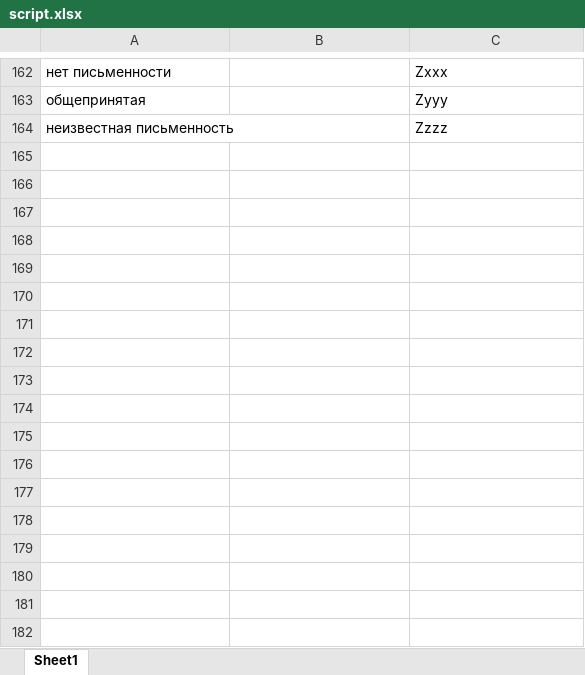
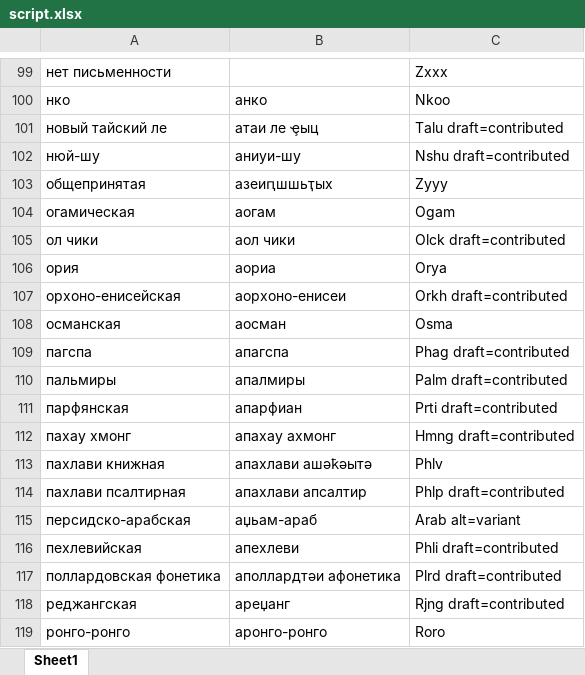
Before and after one commit to danielinux7/anana, an Excel workbook: cldr/main/script.xlsx, sheet Sheet1, drawn as a sheet; only a part is shown, gaps mark what is left out; values as stored, in another font and other column widths than the file's, no borders; removed rows and columns are numbered as before the commit, all else as after; the diff covers the shown part only; the diff names each change by its address in the sheet, - before the commit and + after, or states it on an @@ line.

Commit message:
Edited CLDR sheets

```diff
--- a/cldr/main/script.xlsx (sheet Sheet1)
+++ b/cldr/main/script.xlsx (sheet Sheet1)
+row 100: нко | анко | Nkoo
+row 101: новый тайский ле | атаи ле ҿыц | Talu draft=contributed
+row 102: нюй-шу | аниуи-шу | Nshu draft=contributed
-B103: (empty)
+B103: азеиԥшшьҭых
-row 164: неизвестная письменность |  | Zzzz
+row 104: огамическая | аогам | Ogam
+row 105: ол чики | аол чики | Olck draft=contributed
+row 106: ория | аориа | Orya
+row 107: орхоно-енисейская | аорхоно-енисеи | Orkh draft=contributed
+row 108: османская | аосман | Osma
+row 109: пагспа | апагспа | Phag draft=contributed
+row 110: пальмиры | апалмиры | Palm draft=contributed
+row 111: парфянская | апарфиан | Prti draft=contributed
+row 112: пахау хмонг | апахау ахмонг | Hmng draft=contributed
+row 113: пахлави книжная | апахлави ашәҟәытә | Phlv
+row 114: пахлави псалтирная | апахлави апсалтир | Phlp draft=contributed
+row 115: персидско-арабская | аџьам-араб | Arab alt=variant
+row 116: пехлевийская | апехлеви | Phli draft=contributed
+row 117: поллардовская фонетика | аполлардтәи афонетика | Plrd draft=contributed
+row 118: реджангская | ареџанг | Rjng draft=contributed
+row 119: ронго-ронго | аронго-ронго | Roro
```
Also changed, not shown: other rows of this sheet, cldr/main/lang.xlsx.
